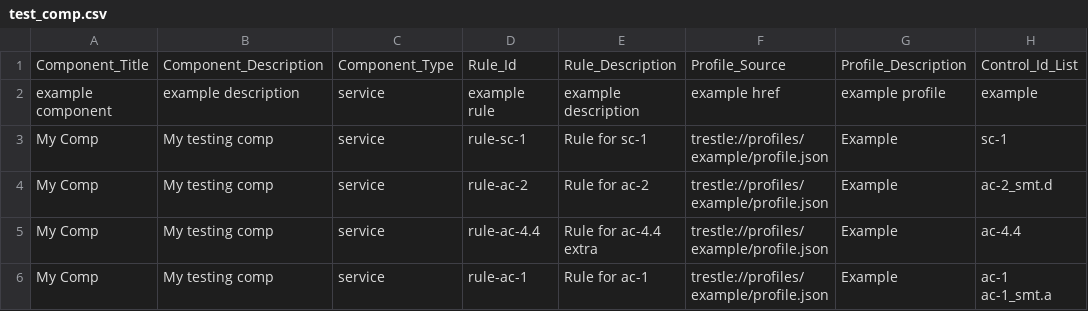
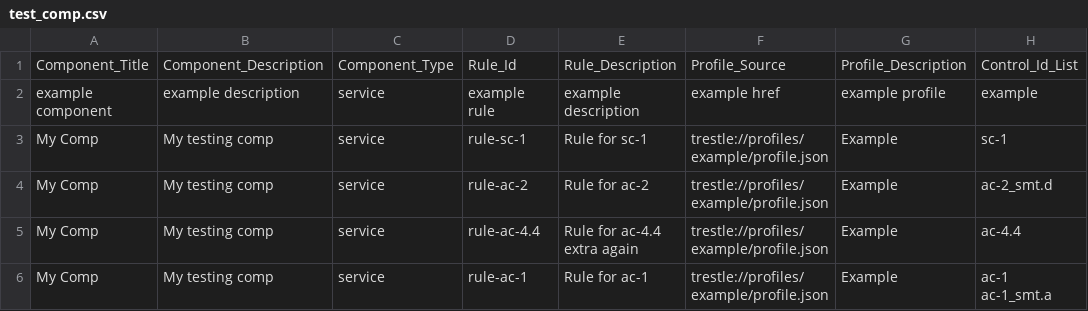
Before and after one commit to jpower432/trestlebot-demo, a CSV file: test_comp.csv, drawn as a sheet; only a part is shown; the diff names each change by its address in the sheet, - before the commit and + after, or states it on an @@ line.

```diff
--- a/test_comp.csv
+++ b/test_comp.csv
-E5: Rule for ac-4.4 extra
+E5: Rule for ac-4.4 extra again
```
Also changed, not shown: 1 other file.
